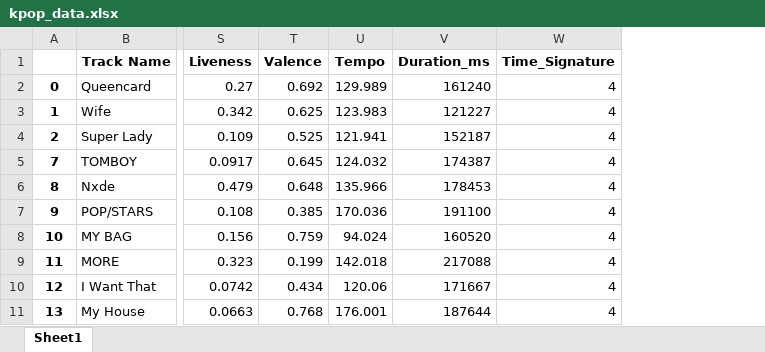
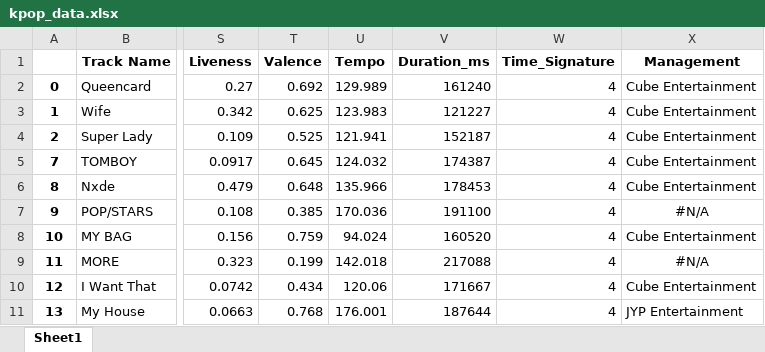
Before and after one commit to tylergleeson/kpop_analytics, an Excel workbook: data/kpop_data.xlsx, sheet Sheet1, drawn as a sheet; only a part is shown, gaps mark what is left out; values as stored, in another font and other column widths than the file's, no borders; the diff names each change by its address in the sheet, - before the commit and + after, or states it on an @@ line.

Commit message:
artist sample update

```diff
--- a/data/kpop_data.xlsx (sheet Sheet1)
+++ b/data/kpop_data.xlsx (sheet Sheet1)
+column X (Management), rows 2-11: Cube Entertainment | Cube Entertainment | Cube Entertainment | Cube Entertainment | Cube Entertainment | #N/A | Cube Entertainment | #N/A | Cube Entertainment | JYP Entertainment
```
Also changed, not shown: data/kpop_management_map.xlsx, 2 other files.
